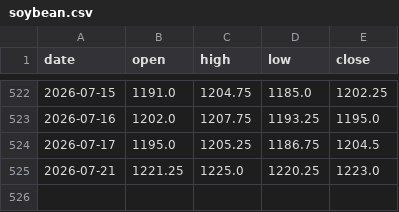
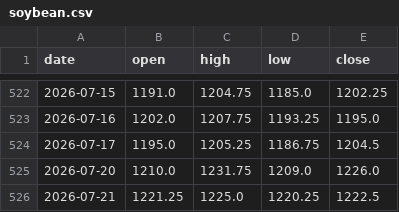
Before and after one commit to hyunjafan-creator/commodity_dashboard, a CSV file: data/soybean.csv, drawn as a sheet; only a part is shown, gaps mark what is left out.

```diff
--- a/data/soybean.csv
+++ b/data/soybean.csv
@@ -524,2 +524,3 @@ date,open,high,low,close
 2026-07-17,1195.0,1205.25,1186.75,1204.5
-2026-07-21,1221.25,1225.0,1220.25,1223.0
+2026-07-20,1210.0,1231.75,1209.0,1226.0
+2026-07-21,1221.25,1225.0,1220.25,1222.5
```
Also changed, not shown: data/copper.csv, data/corn.csv, 10 other files.
